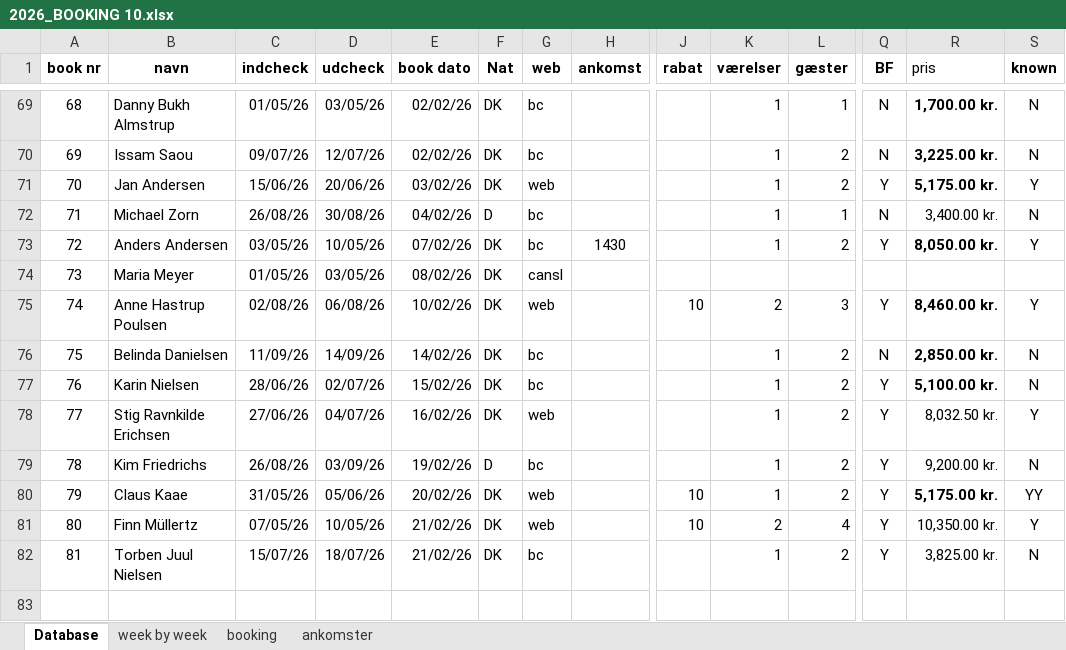
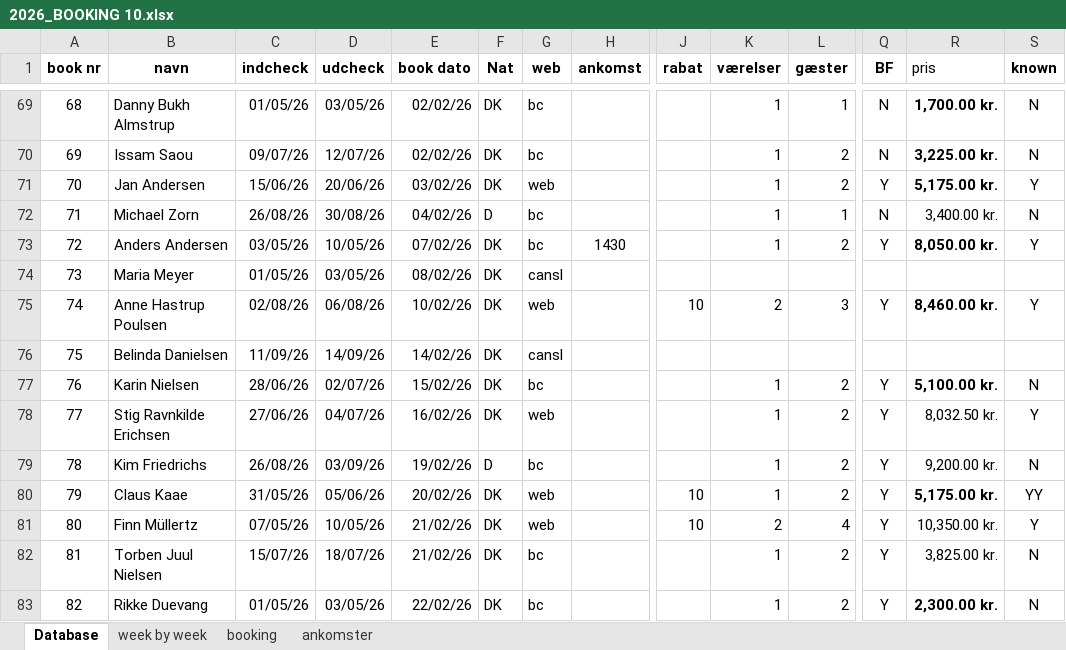
Before and after one commit to Hammerknuden/HK-portal10, an Excel workbook: 2026_BOOKING 10.xlsx, sheet Database, drawn as a sheet; only a part is shown, gaps mark what is left out; values as stored, in another font and other column widths than the file's, no borders; rows hold the shown columns only; the diff names each change by its address in the sheet, - before the commit and + after, or states it on an @@ line.

```diff
--- a/2026_BOOKING 10.xlsx (sheet Database)
+++ b/2026_BOOKING 10.xlsx (sheet Database)
-G76 (web): bc
+G76 (web): cansl
-K76 (værelser): 1
+K76 (værelser): (empty)
-L76 (gæster): 2
+L76 (gæster): (empty)
-Q76 (BF): N
+Q76 (BF): (empty)
-R76 (pris): 2,850.00 kr.
+R76 (pris): (empty)
-S76 (known): N
+S76 (known): (empty)
+row 83: 82 | Rikke Duevang | 01/05/26 | 03/05/26 | 22/02/26 | DK | bc |  |  | 1 | 2 | Y | 2,300.00 kr. | N
```
Also changed, not shown: sheet booking, sheet ankomster, sheet week by week, charts or pictures, 2 other files.
